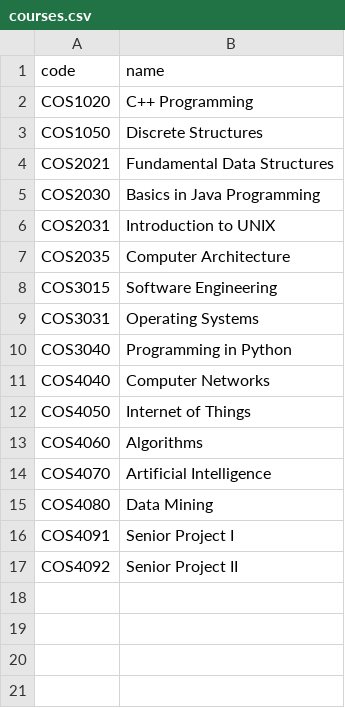
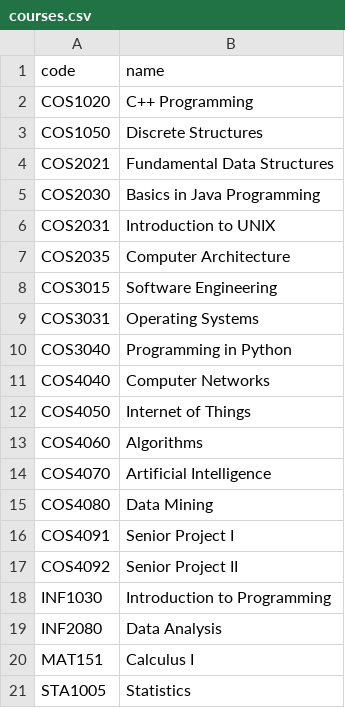
Before and after one commit to stelqnvasilev-a11y/Senior-Project-Stelyan-Vasilev, a CSV file: src/data/courses.csv, drawn as a sheet.

Commit message:
Added course conditions and updated and finished course Loader

```diff
--- a/src/data/courses.csv
+++ b/src/data/courses.csv
@@ -17 +17,5 @@ COS4091,Senior Project I
 COS4092,Senior Project II
+INF1030,Introduction to Programming
+INF2080,Data Analysis
+MAT151,Calculus I
+STA1005,Statistics
```
Also changed, not shown: 10 other files.
